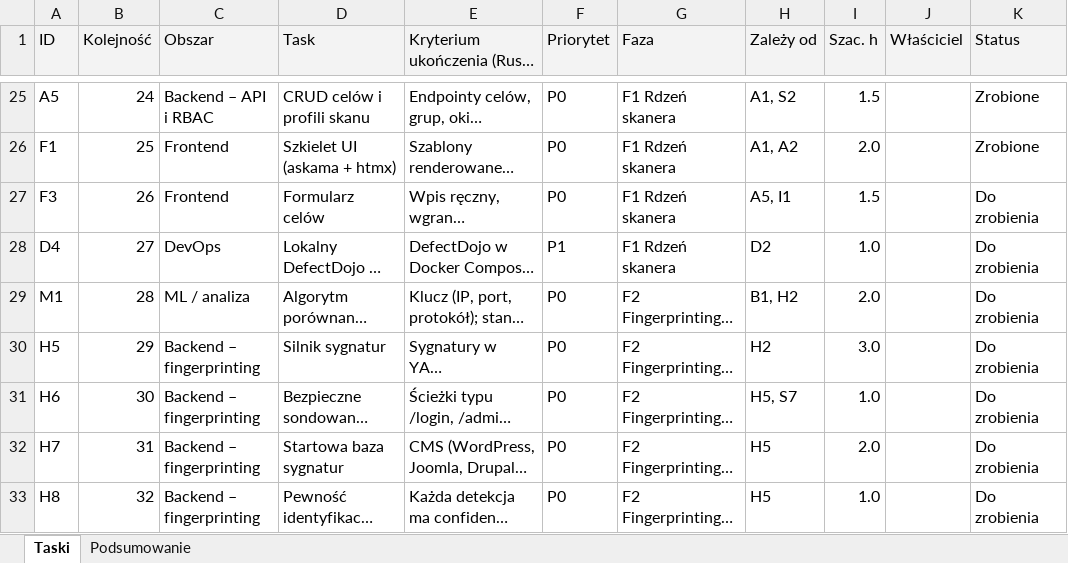
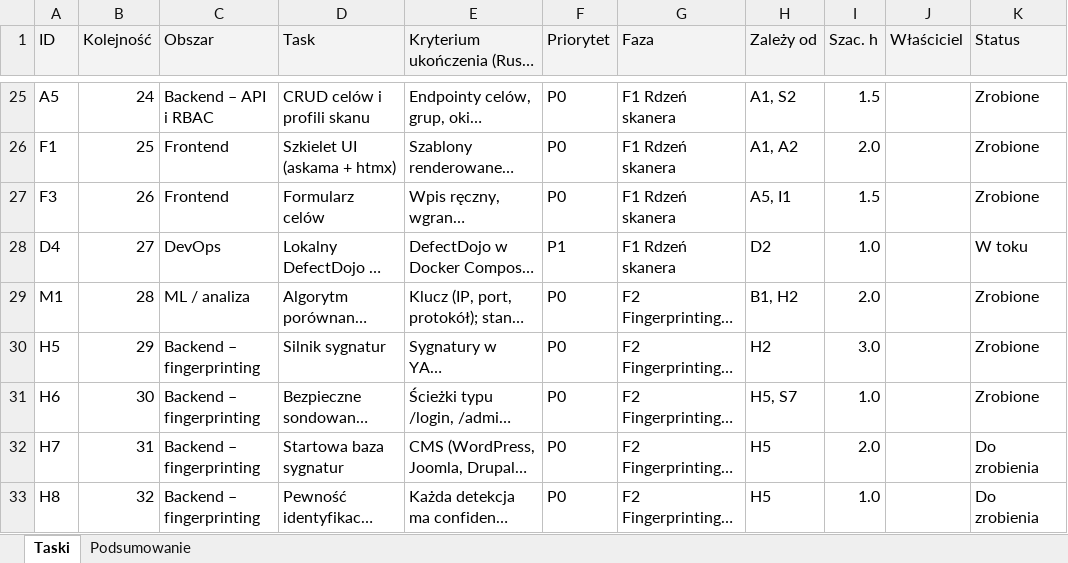
Before and after one commit to Kapioner/DScan1, an Excel workbook: docs/plan_DScan.xlsx, sheet Taski, drawn as a sheet; only a part is shown, gaps mark what is left out; long unchanged cells end in …; values as stored, in another font and other column widths than the file's, no borders; the diff names each change by its address in the sheet, - before the commit and + after, or states it on an @@ line.

```diff
--- a/docs/plan_DScan.xlsx (sheet Taski)
+++ b/docs/plan_DScan.xlsx (sheet Taski)
-K27 (Status): Do zrobienia
+K27 (Status): Zrobione
-K28 (Status): Do zrobienia
+K28 (Status): W toku
-K29:K31 (Status): Do zrobienia
+K29:K31 (Status): Zrobione
```
Also changed, not shown: 52 other files.
